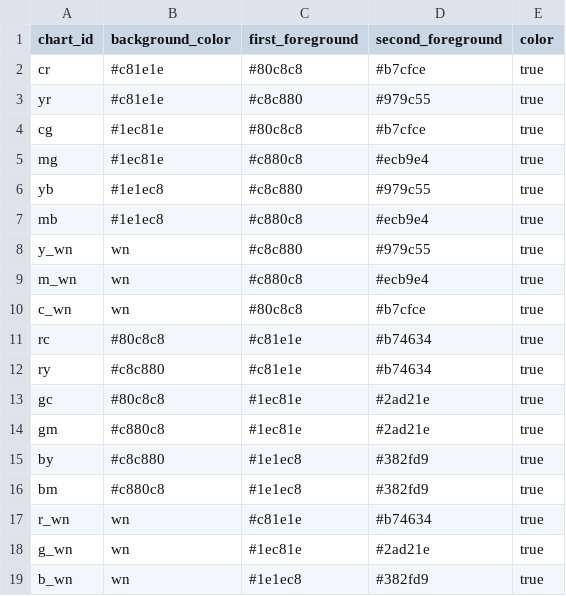
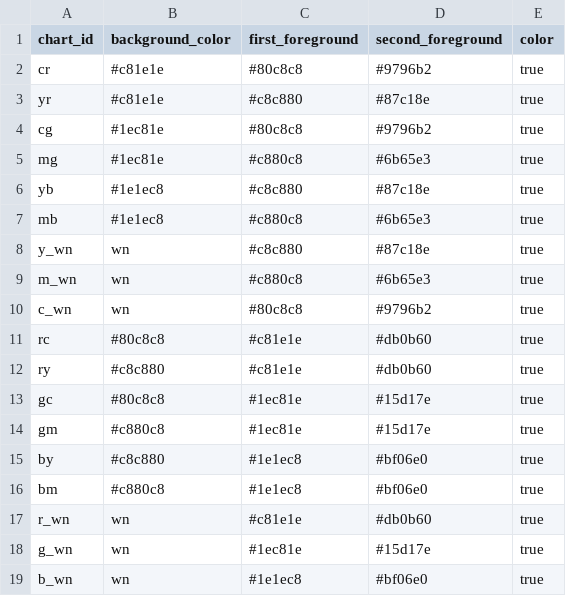
Before and after one commit to imwaffe/simultaneous-contrast, a CSV file: config_files/colors.csv, drawn as a sheet.

Commit message:
Removed Lightness control. New colors chosen to keep L value the same as the reference color.

```diff
--- a/config_files/colors.csv
+++ b/config_files/colors.csv
@@ -1,19 +1,19 @@
 chart_id,background_color,first_foreground,second_foreground,color
-cr,#c81e1e,#80c8c8,#b7cfce,true
-yr,#c81e1e,#c8c880,#979c55,true
-cg,#1ec81e,#80c8c8,#b7cfce,true
-mg,#1ec81e,#c880c8,#ecb9e4,true
-yb,#1e1ec8,#c8c880,#979c55,true
-mb,#1e1ec8,#c880c8,#ecb9e4,true
-y_wn,wn,#c8c880,#979c55,true
-m_wn,wn,#c880c8,#ecb9e4,true
-c_wn,wn,#80c8c8,#b7cfce,true
-rc,#80c8c8,#c81e1e,#b74634,true
-ry,#c8c880,#c81e1e,#b74634,true
-gc,#80c8c8,#1ec81e,#2ad21e,true
-gm,#c880c8,#1ec81e,#2ad21e,true
-by,#c8c880,#1e1ec8,#382fd9,true
-bm,#c880c8,#1e1ec8,#382fd9,true
-r_wn,wn,#c81e1e,#b74634,true
-g_wn,wn,#1ec81e,#2ad21e,true
-b_wn,wn,#1e1ec8,#382fd9,true
+cr,#c81e1e,#80c8c8,#9796b2,true
+yr,#c81e1e,#c8c880,#87c18e,true
+cg,#1ec81e,#80c8c8,#9796b2,true
+mg,#1ec81e,#c880c8,#6b65e3,true
+yb,#1e1ec8,#c8c880,#87c18e,true
+mb,#1e1ec8,#c880c8,#6b65e3,true
+y_wn,wn,#c8c880,#87c18e,true
+m_wn,wn,#c880c8,#6b65e3,true
+c_wn,wn,#80c8c8,#9796b2,true
+rc,#80c8c8,#c81e1e,#db0b60,true
+ry,#c8c880,#c81e1e,#db0b60,true
+gc,#80c8c8,#1ec81e,#15d17e,true
+gm,#c880c8,#1ec81e,#15d17e,true
+by,#c8c880,#1e1ec8,#bf06e0,true
+bm,#c880c8,#1e1ec8,#bf06e0,true
+r_wn,wn,#c81e1e,#db0b60,true
+g_wn,wn,#1ec81e,#15d17e,true
+b_wn,wn,#1e1ec8,#bf06e0,true
```
Also changed, not shown: 3 other files.
